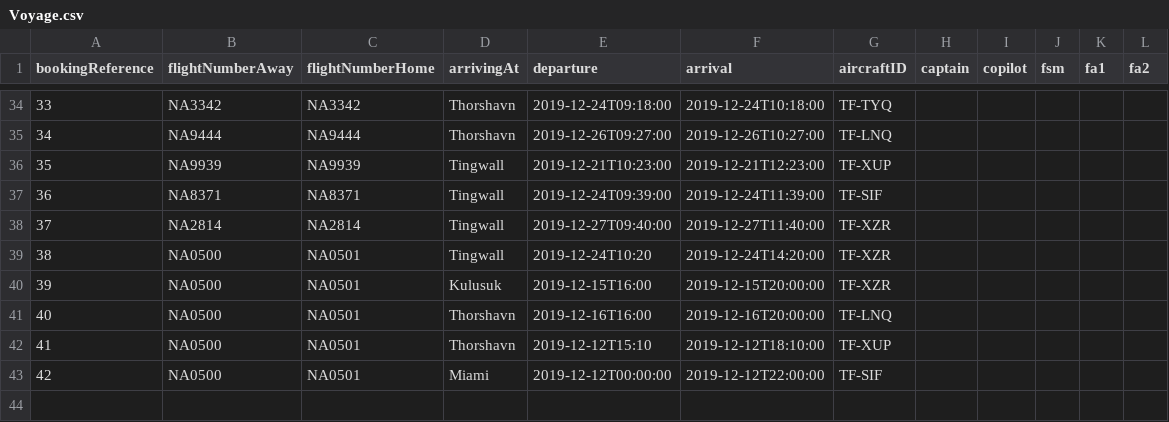
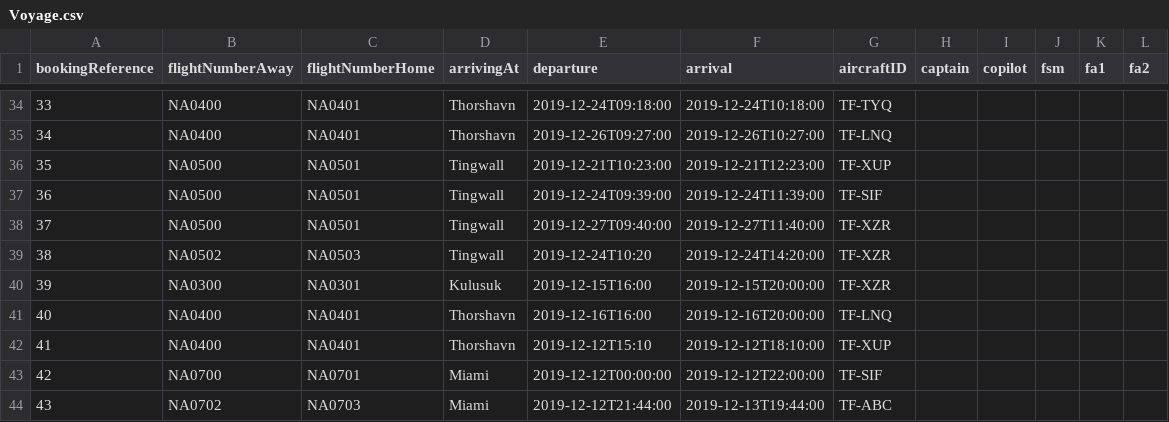
Before and after one commit to atlisnaer98/Verklegt_1, a CSV file: DATA/Voyage.csv, drawn as a sheet; only a part is shown, gaps mark what is left out; the diff covers the shown part only.

```diff
--- a/DATA/Voyage.csv
+++ b/DATA/Voyage.csv
@@ -34,10 +34,11 @@ bookingReference,flightNumberAway,flightNumberHome,arrivingAt,departure,arrival,
-33,NA3342,NA3342,Thorshavn,2019-12-24T09:18:00,2019-12-24T10:18:00,TF-TYQ,,,,,
-34,NA9444,NA9444,Thorshavn,2019-12-26T09:27:00,2019-12-26T10:27:00,TF-LNQ,,,,,
-35,NA9939,NA9939,Tingwall,2019-12-21T10:23:00,2019-12-21T12:23:00,TF-XUP,,,,,
-36,NA8371,NA8371,Tingwall,2019-12-24T09:39:00,2019-12-24T11:39:00,TF-SIF,,,,,
-37,NA2814,NA2814,Tingwall,2019-12-27T09:40:00,2019-12-27T11:40:00,TF-XZR,,,,,
-38,NA0500,NA0501,Tingwall,2019-12-24T10:20,2019-12-24T14:20:00,TF-XZR,,,,,
-39,NA0500,NA0501,Kulusuk,2019-12-15T16:00,2019-12-15T20:00:00,TF-XZR,,,,,
-40,NA0500,NA0501,Thorshavn,2019-12-16T16:00,2019-12-16T20:00:00,TF-LNQ,,,,,
-41,NA0500,NA0501,Thorshavn,2019-12-12T15:10,2019-12-12T18:10:00,TF-XUP,,,,,
-42,NA0500,NA0501,Miami,2019-12-12T00:00:00,2019-12-12T22:00:00,TF-SIF,,,,,
+33,NA0400,NA0401,Thorshavn,2019-12-24T09:18:00,2019-12-24T10:18:00,TF-TYQ,,,,,
+34,NA0400,NA0401,Thorshavn,2019-12-26T09:27:00,2019-12-26T10:27:00,TF-LNQ,,,,,
+35,NA0500,NA0501,Tingwall,2019-12-21T10:23:00,2019-12-21T12:23:00,TF-XUP,,,,,
+36,NA0500,NA0501,Tingwall,2019-12-24T09:39:00,2019-12-24T11:39:00,TF-SIF,,,,,
+37,NA0500,NA0501,Tingwall,2019-12-27T09:40:00,2019-12-27T11:40:00,TF-XZR,,,,,
+38,NA0502,NA0503,Tingwall,2019-12-24T10:20,2019-12-24T14:20:00,TF-XZR,,,,,
+39,NA0300,NA0301,Kulusuk,2019-12-15T16:00,2019-12-15T20:00:00,TF-XZR,,,,,
+40,NA0400,NA0401,Thorshavn,2019-12-16T16:00,2019-12-16T20:00:00,TF-LNQ,,,,,
+41,NA0400,NA0401,Thorshavn,2019-12-12T15:10,2019-12-12T18:10:00,TF-XUP,,,,,
+42,NA0700,NA0701,Miami,2019-12-12T00:00:00,2019-12-12T22:00:00,TF-SIF,,,,,
+43,NA0702,NA0703,Miami,2019-12-12T21:44:00,2019-12-13T19:44:00,TF-ABC,,,,,
```
Also changed, not shown: 64 edited cells elsewhere in this file, 1 other file.
